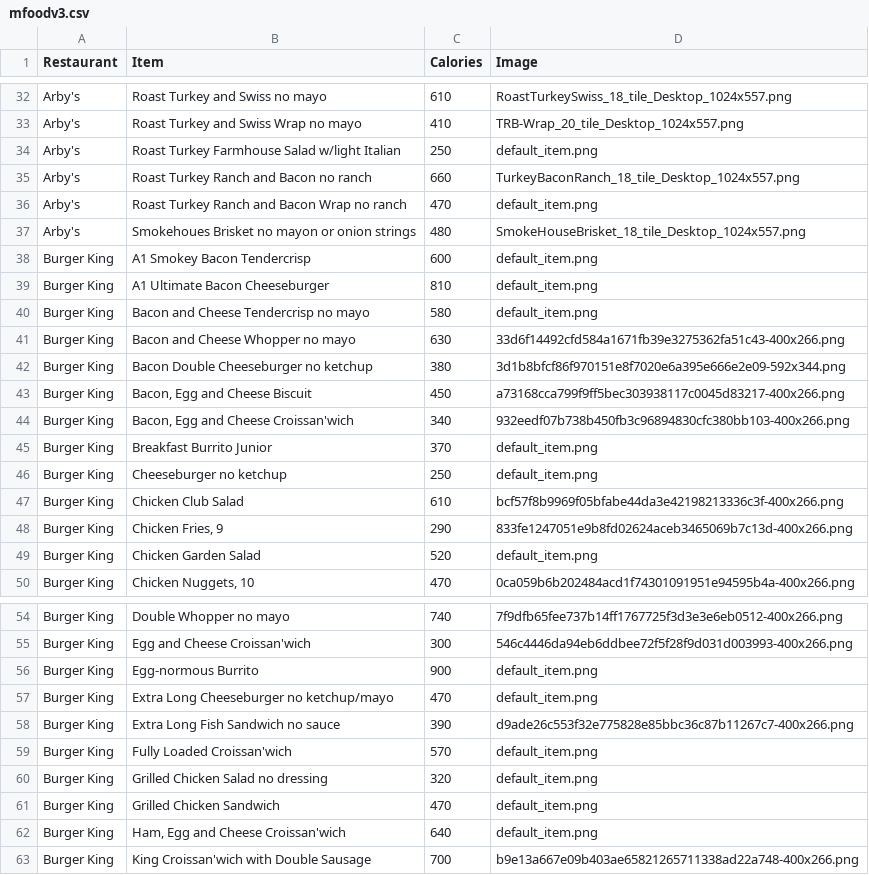
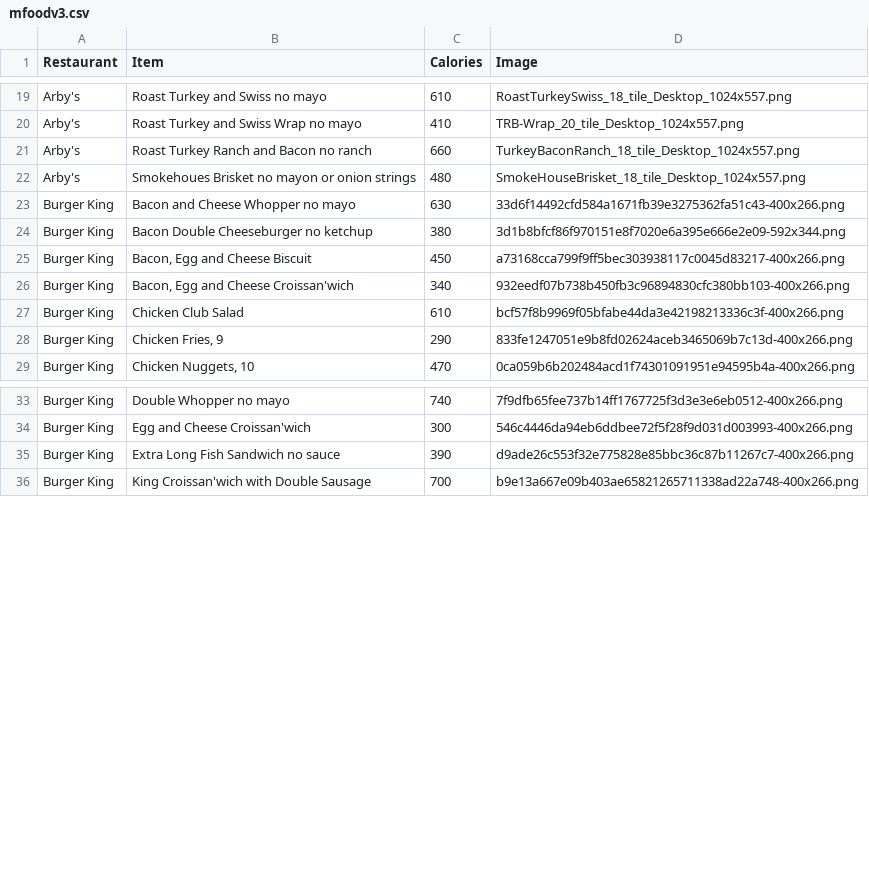
Before and after one commit to venture-smith/HCI584X_Project-LIFE, a CSV file: db/mfoodv3.csv, drawn as a sheet; only a part is shown, gaps mark what is left out; the diff covers the shown part only; the diff names each change by its address in the sheet, - before the commit and + after, or states it on an @@ line.

```diff
--- a/db/mfoodv3.csv
+++ b/db/mfoodv3.csv
-row 34: Arby's | Roast Turkey Farmhouse Salad w/light Italian | 250 | default_item.png
-row 36: Arby's | Roast Turkey Ranch and Bacon Wrap no ranch | 470 | default_item.png
-row 38: Burger King | A1 Smokey Bacon Tendercrisp | 600 | default_item.png
-row 39: Burger King | A1 Ultimate Bacon Cheeseburger | 810 | default_item.png
-row 40: Burger King | Bacon and Cheese Tendercrisp no mayo | 580 | default_item.png
-row 45: Burger King | Breakfast Burrito Junior | 370 | default_item.png
-row 46: Burger King | Cheeseburger no ketchup | 250 | default_item.png
-row 49: Burger King | Chicken Garden Salad | 520 | default_item.png
-row 56: Burger King | Egg-normous Burrito | 900 | default_item.png
-row 57: Burger King | Extra Long Cheeseburger no ketchup/mayo | 470 | default_item.png
-row 59: Burger King | Fully Loaded Croissan'wich | 570 | default_item.png
-row 60: Burger King | Grilled Chicken Salad no dressing | 320 | default_item.png
-row 61: Burger King | Grilled Chicken Sandwich | 470 | default_item.png
-row 62: Burger King | Ham, Egg and Cheese Croissan'wich | 640 | default_item.png
```
Also changed, not shown: 17 removed rows and 1 edited cell elsewhere in this file, 12 other files.
